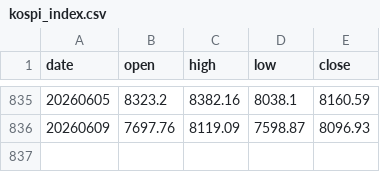
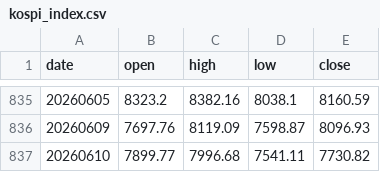
Before and after one commit to onekindalpha/Kospi, a CSV file: data/kospi_index.csv, drawn as a sheet; only a part is shown, gaps mark what is left out; the diff names each change by its address in the sheet, - before the commit and + after, or states it on an @@ line.

```diff
--- a/data/kospi_index.csv
+++ b/data/kospi_index.csv
+row 837: 20260610 | 7899.77 | 7996.68 | 7541.11 | 7730.82
```
Also changed, not shown: data/kosdaq_index.csv.
